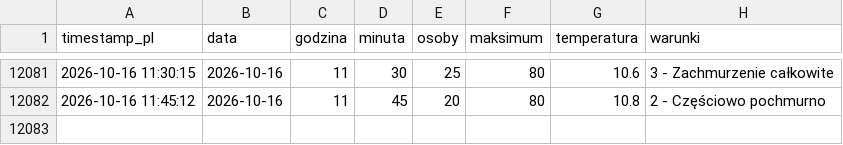
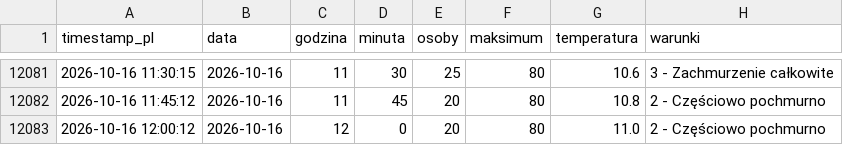
Before and after one commit to tatkoch/MOSiR-Claude, a CSV file: data/basen_dane.csv, drawn as a sheet; only a part is shown, gaps mark what is left out; the diff names each change by its address in the sheet, - before the commit and + after, or states it on an @@ line.

```diff
--- a/data/basen_dane.csv
+++ b/data/basen_dane.csv
+row 12083: 2026-10-16 12:00:12 | 2026-10-16 | 12 | 0 | 20 | 80 | 11.0 | 2 - Częściowo pochmurno
```
